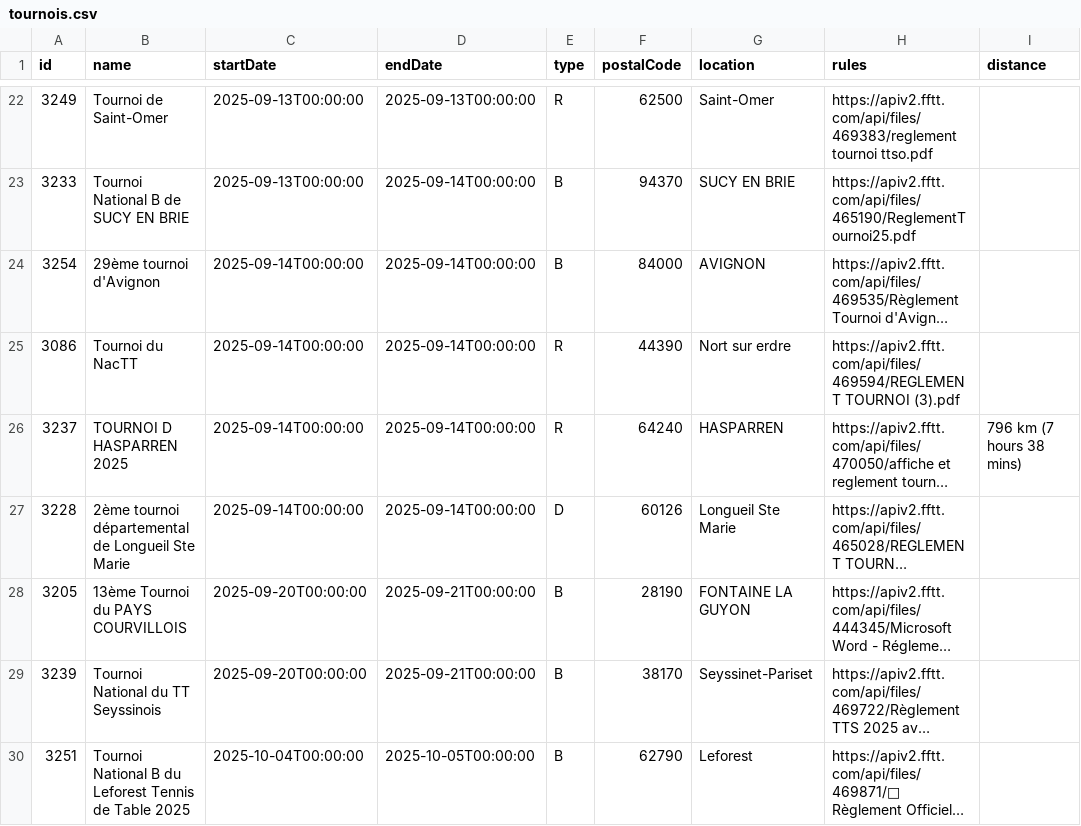
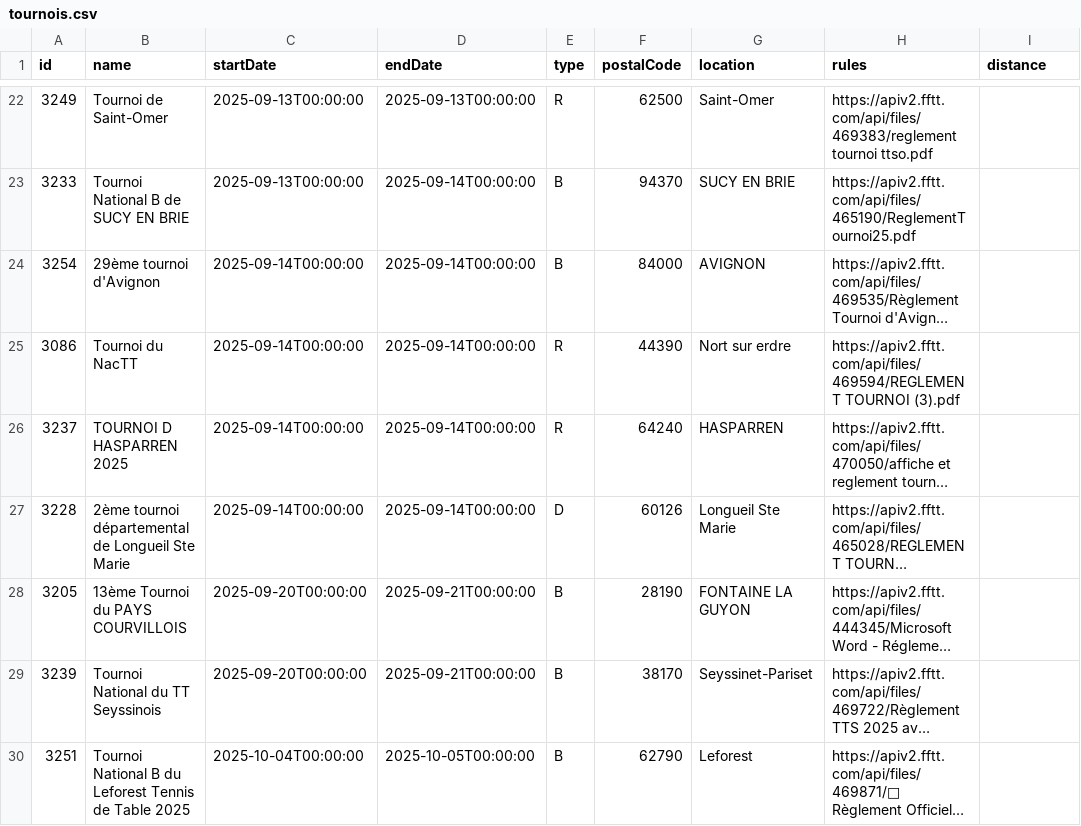
Before and after one commit to dcuenot/scrape_tournaments, a CSV file: csv/tournois.csv, drawn as a sheet; only a part is shown, gaps mark what is left out; long unchanged cells end in …; the diff names each change by its address in the sheet, - before the commit and + after, or states it on an @@ line.

```diff
--- a/csv/tournois.csv
+++ b/csv/tournois.csv
-I26 (distance): 796 km (7 hours 38 mins)
+I26 (distance): (empty)
```
